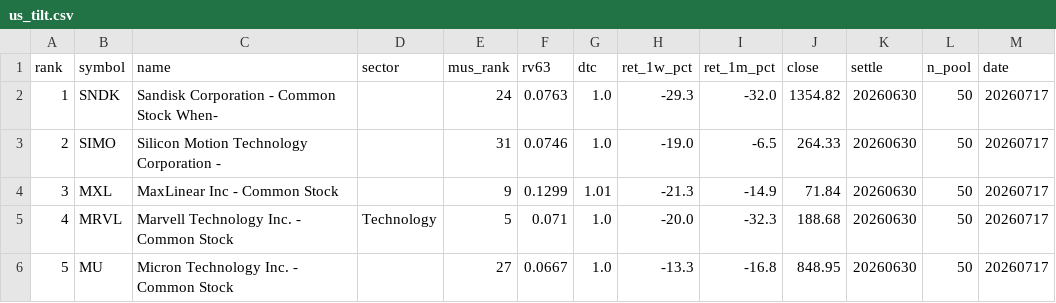
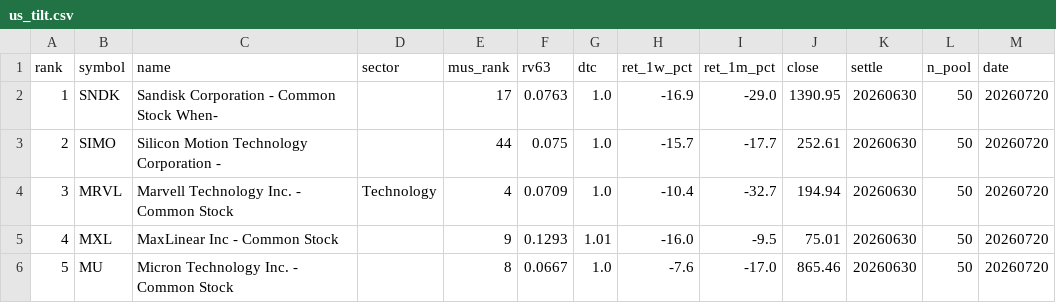
Before and after one commit to sj951027/us-screener, a CSV file: docs/data/us_tilt.csv, drawn as a sheet; only a part is shown; the diff covers the shown part only.

```diff
--- a/docs/data/us_tilt.csv
+++ b/docs/data/us_tilt.csv
@@ -1,6 +1,6 @@
 rank,symbol,name,sector,mus_rank,rv63,dtc,ret_1w_pct,ret_1m_pct,close,settle,n_pool,date
-1,SNDK,Sandisk Corporation - Common Stock When-,,24,0.0763,1.0,-29.3,-32.0,1354.82,20260630,50,20260717
-2,SIMO,Silicon Motion Technology Corporation - ,,31,0.0746,1.0,-19.0,-6.5,264.33,20260630,50,20260717
-3,MXL,MaxLinear  Inc - Common Stock,,9,0.1299,1.01,-21.3,-14.9,71.84,20260630,50,20260717
-4,MRVL,Marvell Technology  Inc. - Common Stock,Technology,5,0.071,1.0,-20.0,-32.3,188.68,20260630,50,20260717
-5,MU,Micron Technology  Inc. - Common Stock,,27,0.0667,1.0,-13.3,-16.8,848.95,20260630,50,20260717
+1,SNDK,Sandisk Corporation - Common Stock When-,,17,0.0763,1.0,-16.9,-29.0,1390.95,20260630,50,20260720
+2,SIMO,Silicon Motion Technology Corporation - ,,44,0.075,1.0,-15.7,-17.7,252.61,20260630,50,20260720
+3,MRVL,Marvell Technology  Inc. - Common Stock,Technology,4,0.0709,1.0,-10.4,-32.7,194.94,20260630,50,20260720
+4,MXL,MaxLinear  Inc - Common Stock,,9,0.1293,1.01,-16.0,-9.5,75.01,20260630,50,20260720
+5,MU,Micron Technology  Inc. - Common Stock,,8,0.0667,1.0,-7.6,-17.0,865.46,20260630,50,20260720
```
Also changed, not shown: 46 edited cells elsewhere in this file, docs/data/us_latest.csv.
